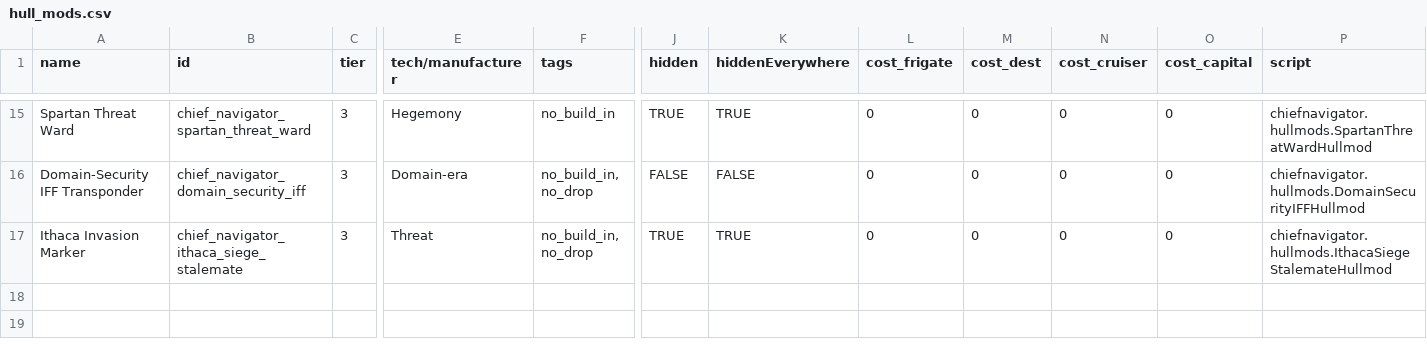
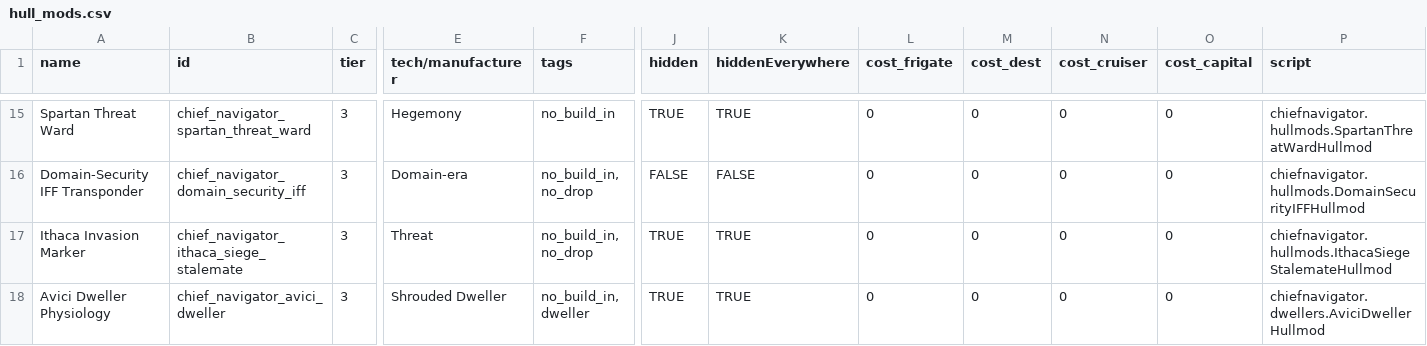
Before and after one commit to c4tntnitro-netizen/Chief-Navigator, a CSV file: data/hullmods/hull_mods.csv, drawn as a sheet; only a part is shown, gaps mark what is left out; rows hold the shown columns only; the diff names each change by its address in the sheet, - before the commit and + after, or states it on an @@ line.

```diff
--- a/data/hullmods/hull_mods.csv
+++ b/data/hullmods/hull_mods.csv
+row 18: Avici Dweller Physiology | chief_navigator_avici_dweller | 3 | Shrouded Dweller | no_build_in, dweller | TRUE | TRUE | 0 | 0 | 0 | 0 | chiefnavigator.dwellers.AviciDwellerHullmod
```
Also changed, not shown: data/campaign/rules.csv, data/hulls/ship_data.csv, 45 other files.
